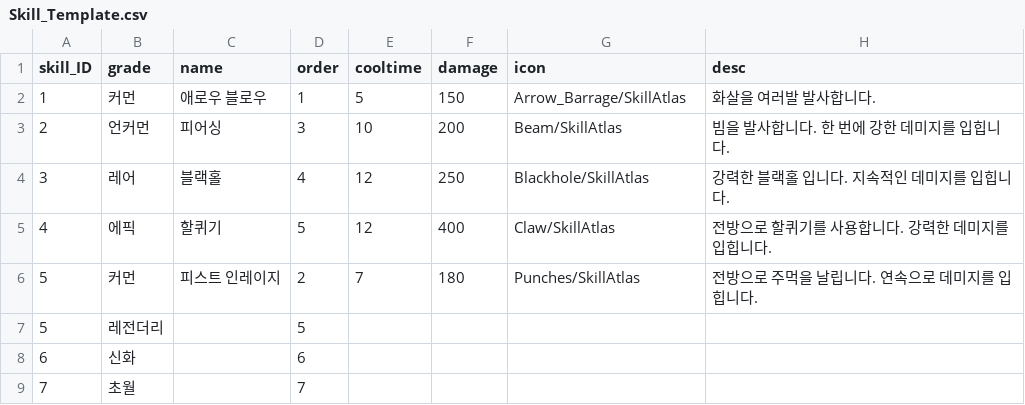
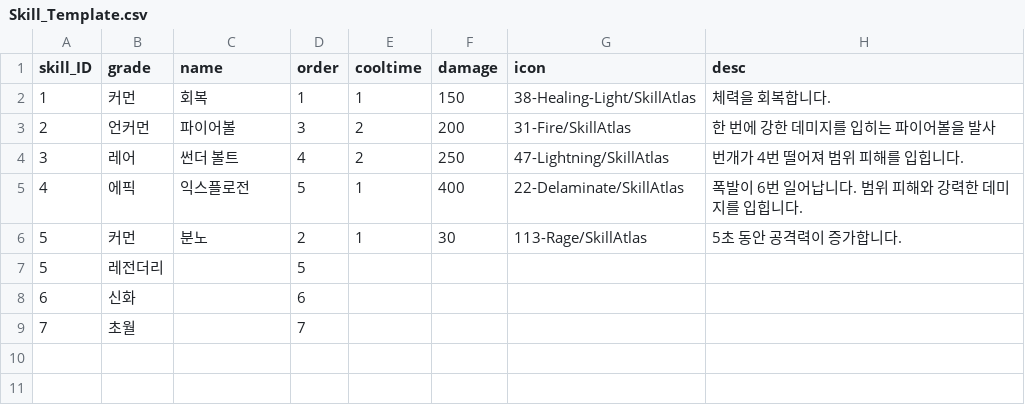
Before and after one commit to gcjung/project_ss, a CSV file: Assets/Resources/data/Skill_Template.csv, drawn as a sheet.

Commit message:
1. 썬더볼트, 파이어볼 스킬 생성 2. [예정]오브젝트풀링 코드 전부 예정

```diff
--- a/Assets/Resources/data/Skill_Template.csv
+++ b/Assets/Resources/data/Skill_Template.csv
@@ -1,7 +1,7 @@
 skill_ID,grade,name,order,cooltime,damage,icon,desc
-1,커먼,애로우 블로우,1,5,150,Arrow_Barrage/SkillAtlas,화살을 여러발 발사합니다.
-2,언커먼,피어싱,3,10,200,Beam/SkillAtlas,빔을 발사합니다. 한 번에 강한 데미지를 입힙니다.
-3,레어,블랙홀,4,12,250,Blackhole/SkillAtlas,강력한 블랙홀 입니다. 지속적인 데미지를 입힙니다.
-4,에픽,할퀴기,5,12,400,Claw/SkillAtlas,전방으로 할퀴기를 사용합니다. 강력한 데미지를 입힙니다.
-5,커먼,피스트 인레이지,2,7,180,Punches/SkillAtlas,전방으로 주먹을 날립니다. 연속으로 데미지를 입힙니다.
+1,커먼,회복,1,1,150,38-Healing-Light/SkillAtlas,체력을 회복합니다.
+2,언커먼,파이어볼,3,2,200,31-Fire/SkillAtlas,한 번에 강한 데미지를 입히는 파이어볼을 발사
+3,레어,썬더 볼트,4,2,250,47-Lightning/SkillAtlas,번개가 4번 떨어져 범위 피해를 입힙니다.
+4,에픽,익스플로전,5,1,400,22-Delaminate/SkillAtlas,폭발이 6번 일어납니다. 범위 피해와 강력한 데미지를 입힙니다.
+5,커먼,분노,2,1,30,113-Rage/SkillAtlas,5초 동안 공격력이 증가합니다.
 5,레전더리,,5,,,,
```
Also changed, not shown: 55 other files.
